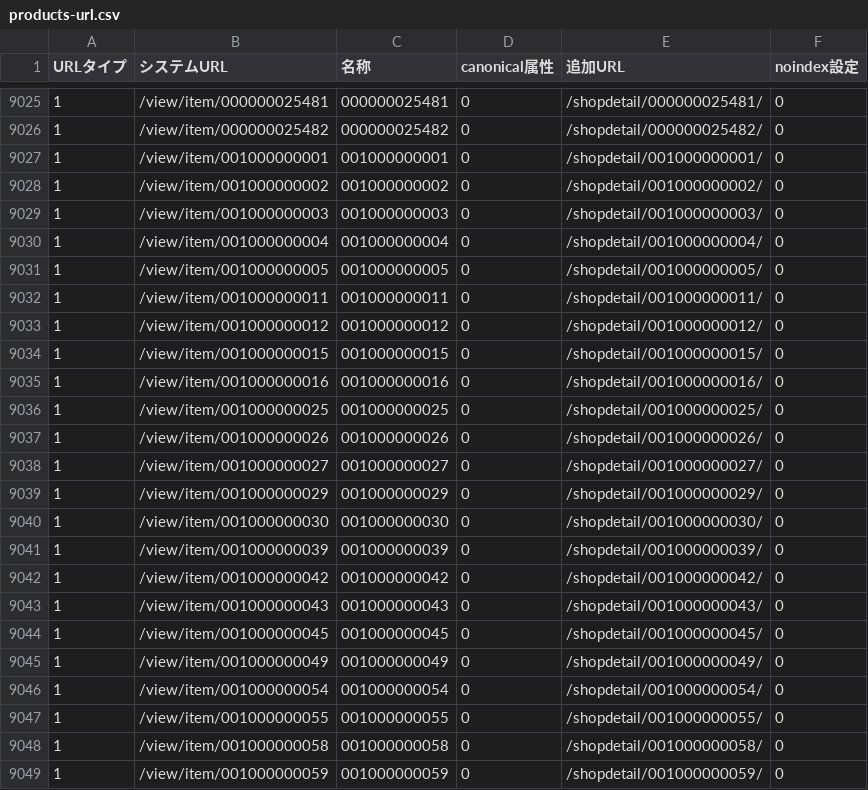
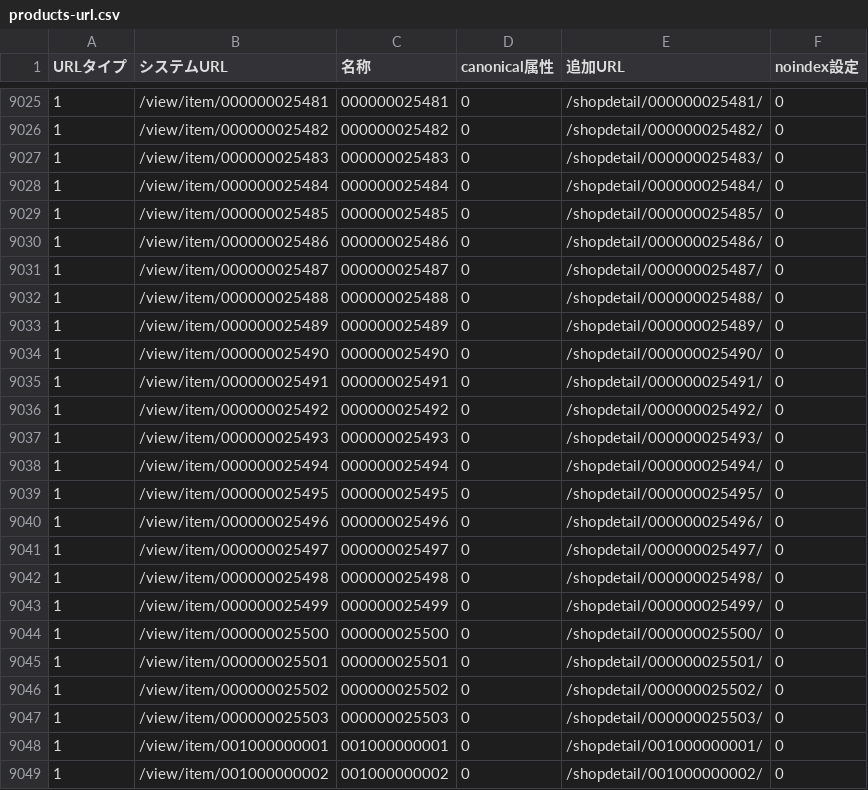
Before and after one commit to zumiraku/isplanning-migration, a CSV file: package/url-bulk/products-url.csv, drawn as a sheet; only a part is shown, gaps mark what is left out; the shorter side is filled out with more unchanged rows; the diff names each change by its address in the sheet, - before the commit and + after, or states it on an @@ line.

Commit message:
Add fetch-sitemap.sh and 21 missing products to URL table
Products 000000025483-000000025503 were missing from products-url.csv.
fetch-sitemap.sh follows the live sitemap index. Runbook re-runs it on
cutover day. 10,326 URLs covered.

```diff
--- a/package/url-bulk/products-url.csv
+++ b/package/url-bulk/products-url.csv
+row 9027: 1 | /view/item/000000025483 | 000000025483 | 0 | /shopdetail/000000025483/ | 0
+row 9028: 1 | /view/item/000000025484 | 000000025484 | 0 | /shopdetail/000000025484/ | 0
+row 9029: 1 | /view/item/000000025485 | 000000025485 | 0 | /shopdetail/000000025485/ | 0
+row 9030: 1 | /view/item/000000025486 | 000000025486 | 0 | /shopdetail/000000025486/ | 0
+row 9031: 1 | /view/item/000000025487 | 000000025487 | 0 | /shopdetail/000000025487/ | 0
+row 9032: 1 | /view/item/000000025488 | 000000025488 | 0 | /shopdetail/000000025488/ | 0
+row 9033: 1 | /view/item/000000025489 | 000000025489 | 0 | /shopdetail/000000025489/ | 0
+row 9034: 1 | /view/item/000000025490 | 000000025490 | 0 | /shopdetail/000000025490/ | 0
+row 9035: 1 | /view/item/000000025491 | 000000025491 | 0 | /shopdetail/000000025491/ | 0
+row 9036: 1 | /view/item/000000025492 | 000000025492 | 0 | /shopdetail/000000025492/ | 0
+row 9037: 1 | /view/item/000000025493 | 000000025493 | 0 | /shopdetail/000000025493/ | 0
+row 9038: 1 | /view/item/000000025494 | 000000025494 | 0 | /shopdetail/000000025494/ | 0
+row 9039: 1 | /view/item/000000025495 | 000000025495 | 0 | /shopdetail/000000025495/ | 0
+row 9040: 1 | /view/item/000000025496 | 000000025496 | 0 | /shopdetail/000000025496/ | 0
+row 9041: 1 | /view/item/000000025497 | 000000025497 | 0 | /shopdetail/000000025497/ | 0
+row 9042: 1 | /view/item/000000025498 | 000000025498 | 0 | /shopdetail/000000025498/ | 0
+row 9043: 1 | /view/item/000000025499 | 000000025499 | 0 | /shopdetail/000000025499/ | 0
+row 9044: 1 | /view/item/000000025500 | 000000025500 | 0 | /shopdetail/000000025500/ | 0
+row 9045: 1 | /view/item/000000025501 | 000000025501 | 0 | /shopdetail/000000025501/ | 0
+row 9046: 1 | /view/item/000000025502 | 000000025502 | 0 | /shopdetail/000000025502/ | 0
+row 9047: 1 | /view/item/000000025503 | 000000025503 | 0 | /shopdetail/000000025503/ | 0
```
Also changed, not shown: 7 other files.
